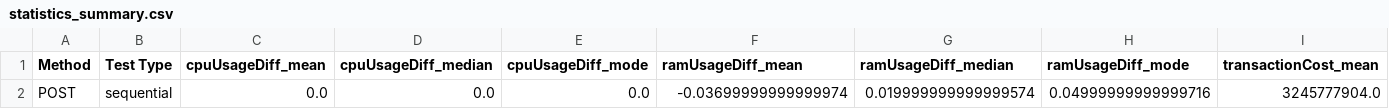
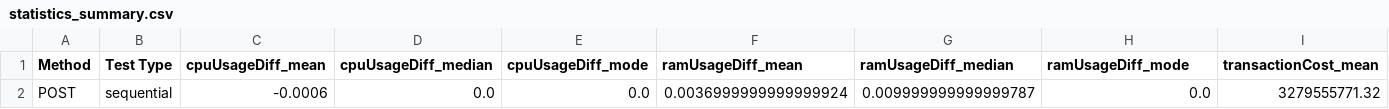
Before and after one commit to Proplayer143789/blockchain-smart-contracts, a CSV file: API/graphs/statistics_summary.csv, drawn as a sheet; only a part is shown; removed rows and columns are numbered as before the commit, all else as after; rows hold the shown columns only; the diff names each change by its address in the sheet, - before the commit and + after, or states it on an @@ line.

```diff
--- a/API/graphs/statistics_summary.csv
+++ b/API/graphs/statistics_summary.csv
-row 2: POST | sequential | 0.0 | 0.0 | 0.0 | -0.03699999999999974 | 0.019999999999999574 | 0.04999999999999716 | 3245777904.0
+row 2: POST | sequential | -0.0006 | 0.0 | 0.0 | 0.0036999999999999924 | 0.009999999999999787 | 0.0 | 3279555771.32
```
Also changed, not shown: 12 other files.
